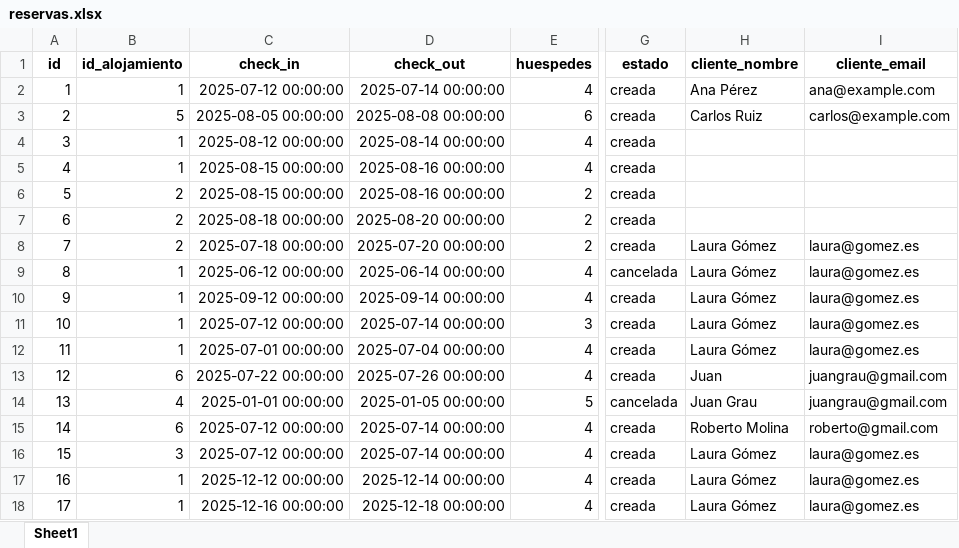
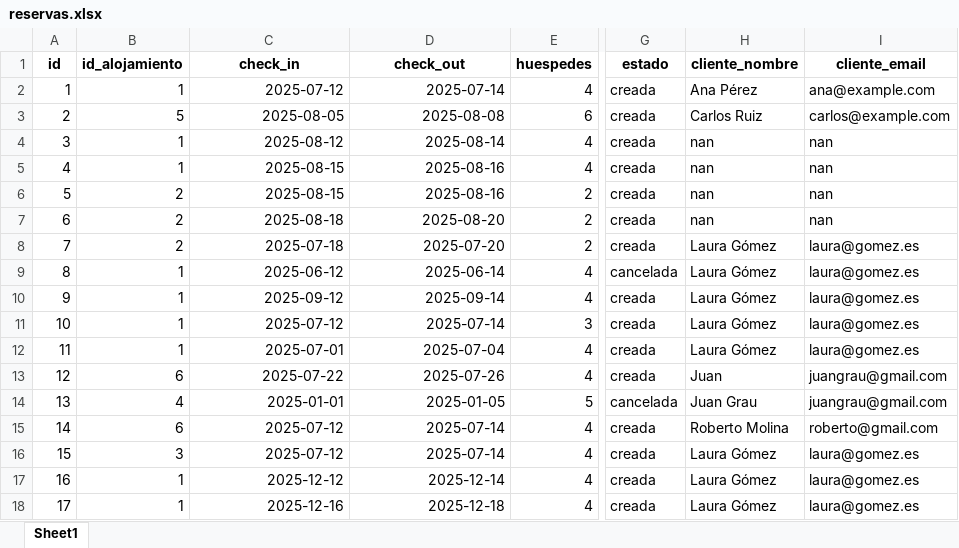
Before and after one commit to juangra2/AlojaBot, an Excel workbook: data/reservas.xlsx, sheet Sheet1, drawn as a sheet; only a part is shown, gaps mark what is left out; values as stored, in another font and other column widths than the file's, no borders; the diff covers the shown part only; the diff names each change by its address in the sheet, - before the commit and + after, or states it on an @@ line.

```diff
--- a/data/reservas.xlsx (sheet Sheet1)
+++ b/data/reservas.xlsx (sheet Sheet1)
-C2 (check_in): 2025-07-12 00:00:00
+C2 (check_in): 2025-07-12
-D2 (check_out): 2025-07-14 00:00:00
+D2 (check_out): 2025-07-14
-C3 (check_in): 2025-08-05 00:00:00
+C3 (check_in): 2025-08-05
-D3 (check_out): 2025-08-08 00:00:00
+D3 (check_out): 2025-08-08
-C4 (check_in): 2025-08-12 00:00:00
+C4 (check_in): 2025-08-12
-D4 (check_out): 2025-08-14 00:00:00
+D4 (check_out): 2025-08-14
-H4:H7 (cliente_nombre): (empty)
+H4:H7 (cliente_nombre): nan
-I4:I7 (cliente_email): (empty)
+I4:I7 (cliente_email): nan
-C5:C6 (check_in): 2025-08-15 00:00:00
+C5:C6 (check_in): 2025-08-15
-D5:D6 (check_out): 2025-08-16 00:00:00
+D5:D6 (check_out): 2025-08-16
-C7 (check_in): 2025-08-18 00:00:00
+C7 (check_in): 2025-08-18
-D7 (check_out): 2025-08-20 00:00:00
+D7 (check_out): 2025-08-20
-C8 (check_in): 2025-07-18 00:00:00
+C8 (check_in): 2025-07-18
-D8 (check_out): 2025-07-20 00:00:00
+D8 (check_out): 2025-07-20
-C9 (check_in): 2025-06-12 00:00:00
+C9 (check_in): 2025-06-12
-D9 (check_out): 2025-06-14 00:00:00
+D9 (check_out): 2025-06-14
-C10 (check_in): 2025-09-12 00:00:00
+C10 (check_in): 2025-09-12
-D10 (check_out): 2025-09-14 00:00:00
+D10 (check_out): 2025-09-14
-C11 (check_in): 2025-07-12 00:00:00
+C11 (check_in): 2025-07-12
-D11 (check_out): 2025-07-14 00:00:00
+D11 (check_out): 2025-07-14
-C12 (check_in): 2025-07-01 00:00:00
+C12 (check_in): 2025-07-01
-D12 (check_out): 2025-07-04 00:00:00
+D12 (check_out): 2025-07-04
-C13 (check_in): 2025-07-22 00:00:00
+C13 (check_in): 2025-07-22
-D13 (check_out): 2025-07-26 00:00:00
+D13 (check_out): 2025-07-26
-C14 (check_in): 2025-01-01 00:00:00
+C14 (check_in): 2025-01-01
-D14 (check_out): 2025-01-05 00:00:00
+D14 (check_out): 2025-01-05
-C15:C16 (check_in): 2025-07-12 00:00:00
+C15:C16 (check_in): 2025-07-12
-D15:D16 (check_out): 2025-07-14 00:00:00
+D15:D16 (check_out): 2025-07-14
-C17 (check_in): 2025-12-12 00:00:00
+C17 (check_in): 2025-12-12
-D17 (check_out): 2025-12-14 00:00:00
+D17 (check_out): 2025-12-14
-C18 (check_in): 2025-12-16 00:00:00
+C18 (check_in): 2025-12-16
-D18 (check_out): 2025-12-18 00:00:00
+D18 (check_out): 2025-12-18
```
Also changed, not shown: 36 edited cells and cell formats elsewhere in this sheet, data/calendario.xlsx, 10 other files.
